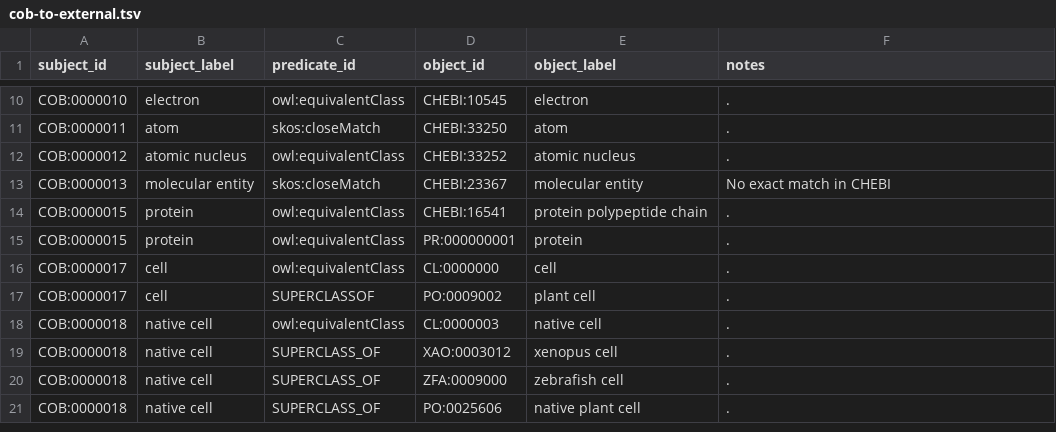
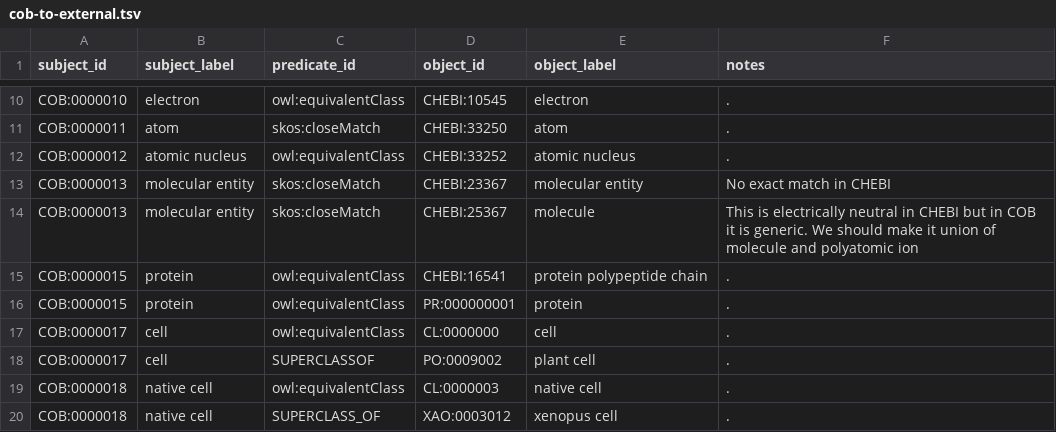
Before and after one commit to OBOFoundry/COB, a TSV file: cob-to-external.tsv, drawn as a sheet; only a part is shown, gaps mark what is left out; the shorter side is filled out with more unchanged rows; the diff names each change by its address in the sheet, - before the commit and + after, or states it on an @@ line.

```diff
--- a/cob-to-external.tsv
+++ b/cob-to-external.tsv
+row 14: COB:0000013 | molecular entity | skos:closeMatch | CHEBI:25367 | molecule | This is electrically neutral in CHEBI but in COB it is generic. We should make it union of molecule and polyatomic ion
```
Also changed, not shown: 1 other file.
